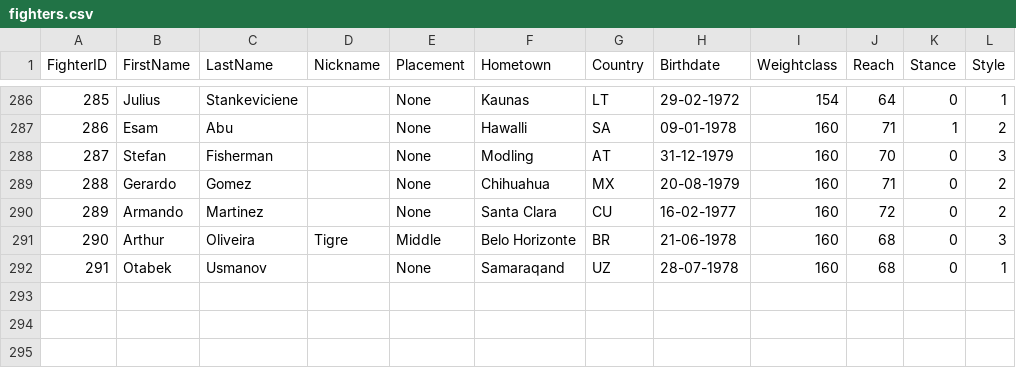
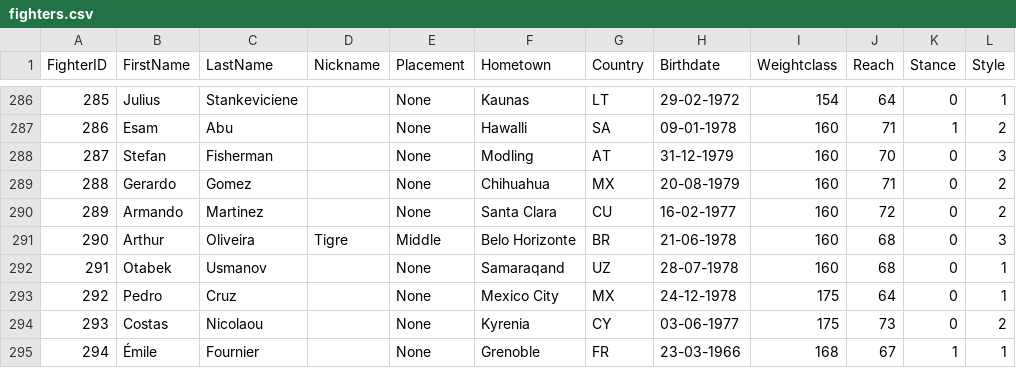
Before and after one commit to xuntrue/Prizefighters-Promoter-ML, a CSV file: data/fighters.csv, drawn as a sheet; only a part is shown, gaps mark what is left out.

```diff
--- a/data/fighters.csv
+++ b/data/fighters.csv
@@ -292 +292,4 @@ FighterID,FirstName,LastName,Nickname,Placement,Hometown,Country,Birthdate,Weigh
 291,Otabek,Usmanov,,None,Samaraqand,UZ,28-07-1978,160,68,0,1
+292,Pedro,Cruz,,None,Mexico City,MX,24-12-1978,175,64,0,1
+293,Costas,Nicolaou,,None,Kyrenia,CY,03-06-1977,175,73,0,2
+294,Émile,Fournier,,None,Grenoble,FR,23-03-1966,168,67,1,1
```
Also changed, not shown: data/fights.csv, data/records.csv, 21 other files.
